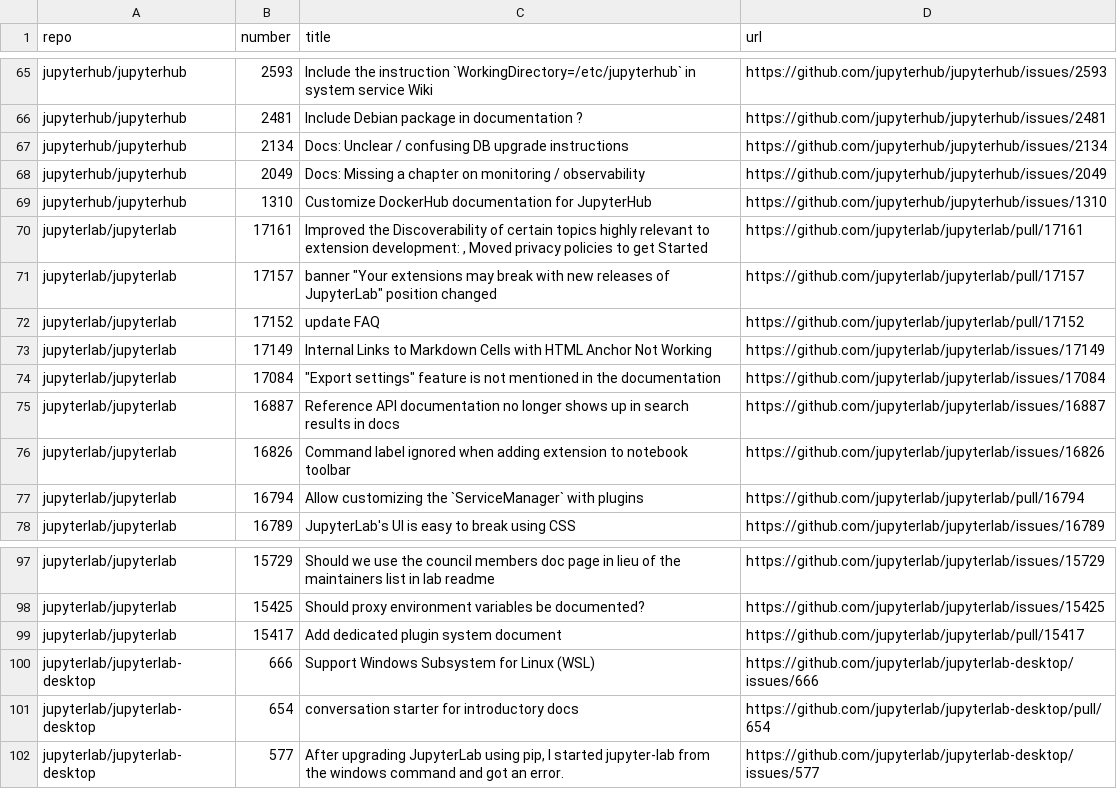
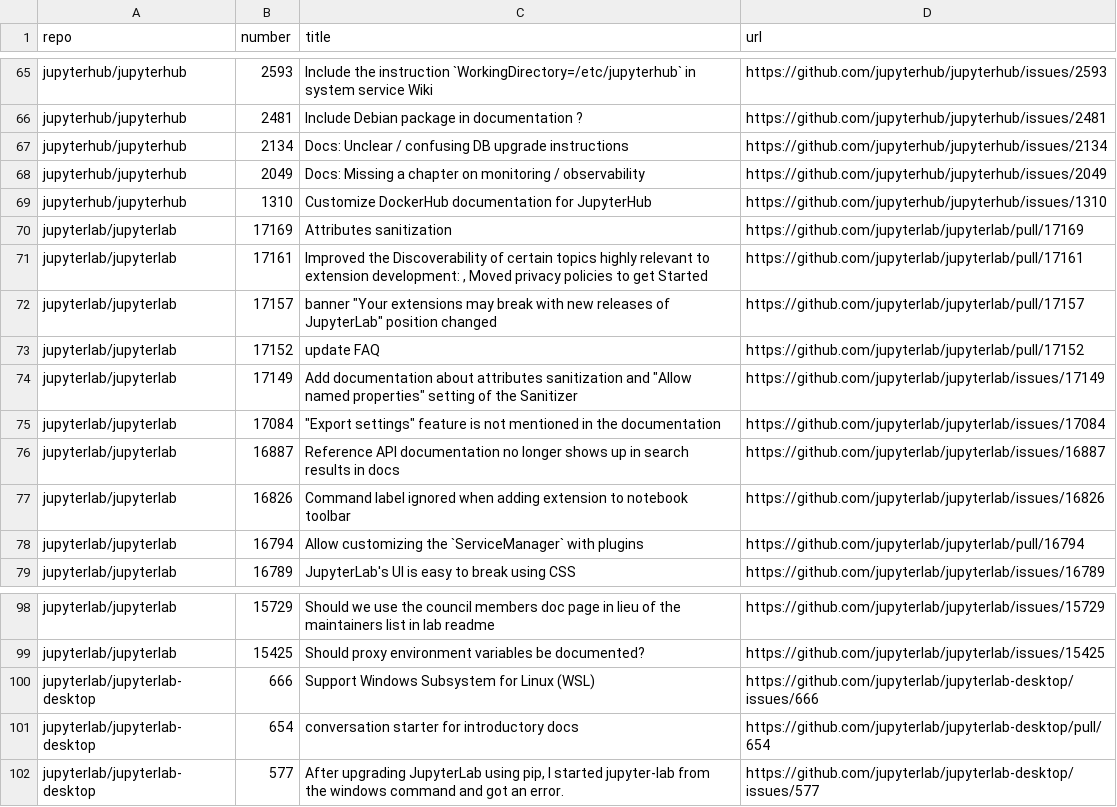
Before and after one commit to chbrandt/jupyter-docs-test, a CSV file: issues.csv, drawn as a sheet; only a part is shown, gaps mark what is left out.

```diff
--- a/issues.csv
+++ b/issues.csv
@@ -69,2 +69,3 @@
 "jupyterhub/jupyterhub","1310","Customize DockerHub documentation for JupyterHub","https://github.com/jupyterhub/jupyterhub/issues/1310"
+"jupyterlab/jupyterlab","17169","Attributes sanitization","https://github.com/jupyterlab/jupyterlab/pull/17169"
 "jupyterlab/jupyterlab","17161","Improved the Discoverability of certain topics highly relevant to extension development: , Moved privacy policies to get Started","https://github.com/jupyterlab/jupyterlab/pull/17161"
@@ -72,3 +73,3 @@
 "jupyterlab/jupyterlab","17152","update FAQ","https://github.com/jupyterlab/jupyterlab/pull/17152"
-"jupyterlab/jupyterlab","17149","Internal Links to Markdown Cells with HTML Anchor Not Working","https://github.com/jupyterlab/jupyterlab/issues/17149"
+"jupyterlab/jupyterlab","17149","Add documentation about attributes sanitization and ""Allow named properties"" setting of the Sanitizer","https://github.com/jupyterlab/jupyterlab/issues/17149"
 "jupyterlab/jupyterlab","17084","""Export settings"" feature is not mentioned in the documentation","https://github.com/jupyterlab/jupyterlab/issues/17084"
@@ -98,3 +99,2 @@
 "jupyterlab/jupyterlab","15425","Should proxy environment variables be documented?","https://github.com/jupyterlab/jupyterlab/issues/15425"
-"jupyterlab/jupyterlab","15417","Add dedicated plugin system document","https://github.com/jupyterlab/jupyterlab/pull/15417"
 "jupyterlab/jupyterlab-desktop","666","Support Windows Subsystem for Linux (WSL)","https://github.com/jupyterlab/jupyterlab-desktop/issues/666"
```
Also changed, not shown: 1 other file.
